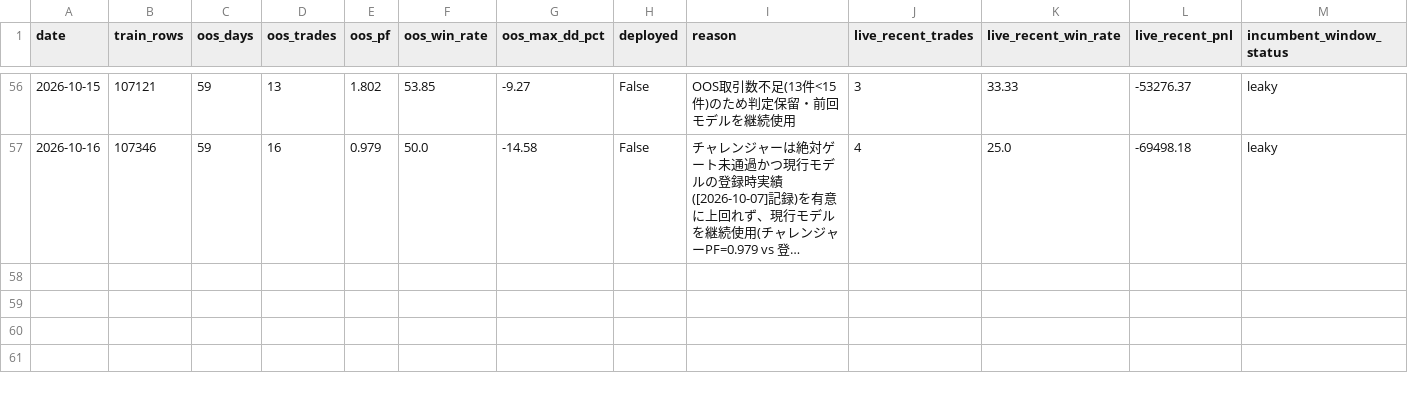
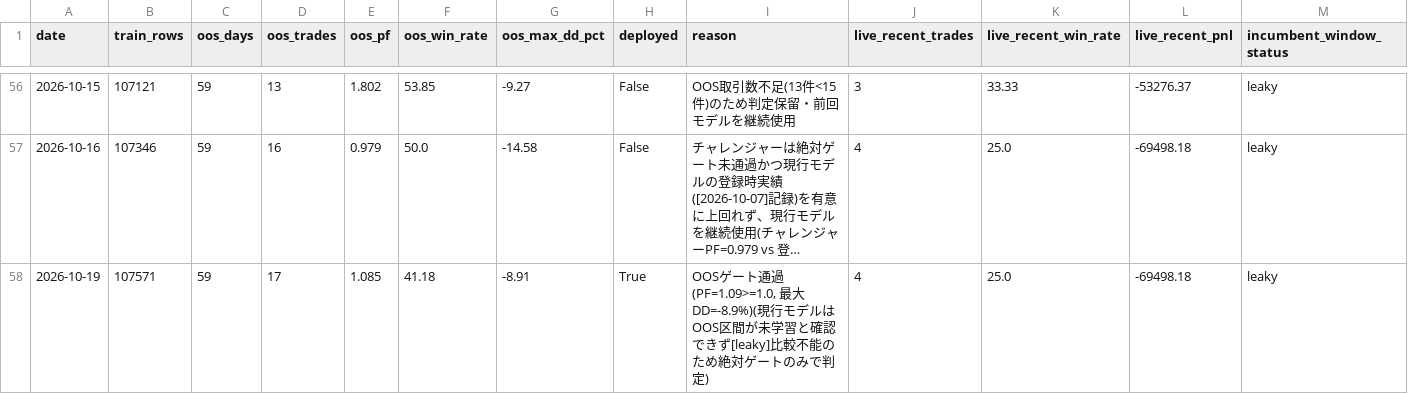
Before and after one commit to aifuu/stock-ai, a CSV file: daily_retrain_report.csv, drawn as a sheet; only a part is shown, gaps mark what is left out; long unchanged cells end in …; rows hold the shown columns only; the diff names each change by its address in the sheet, - before the commit and + after, or states it on an @@ line.

```diff
--- a/daily_retrain_report.csv
+++ b/daily_retrain_report.csv
+row 58: 2026-10-19 | 107571 | 59 | 17 | 1.085 | 41.18 | -8.91 | True | OOSゲート通過(PF=1.09>=1.0, 最大DD=-8.9%)(現行モデルはOOS区間が未学習と確認できず[leaky]比較不能のため絶対ゲートのみで判定) | 4 | 25.0 | -69498.18 | leaky
```
Also changed, not shown: 3 other files.
